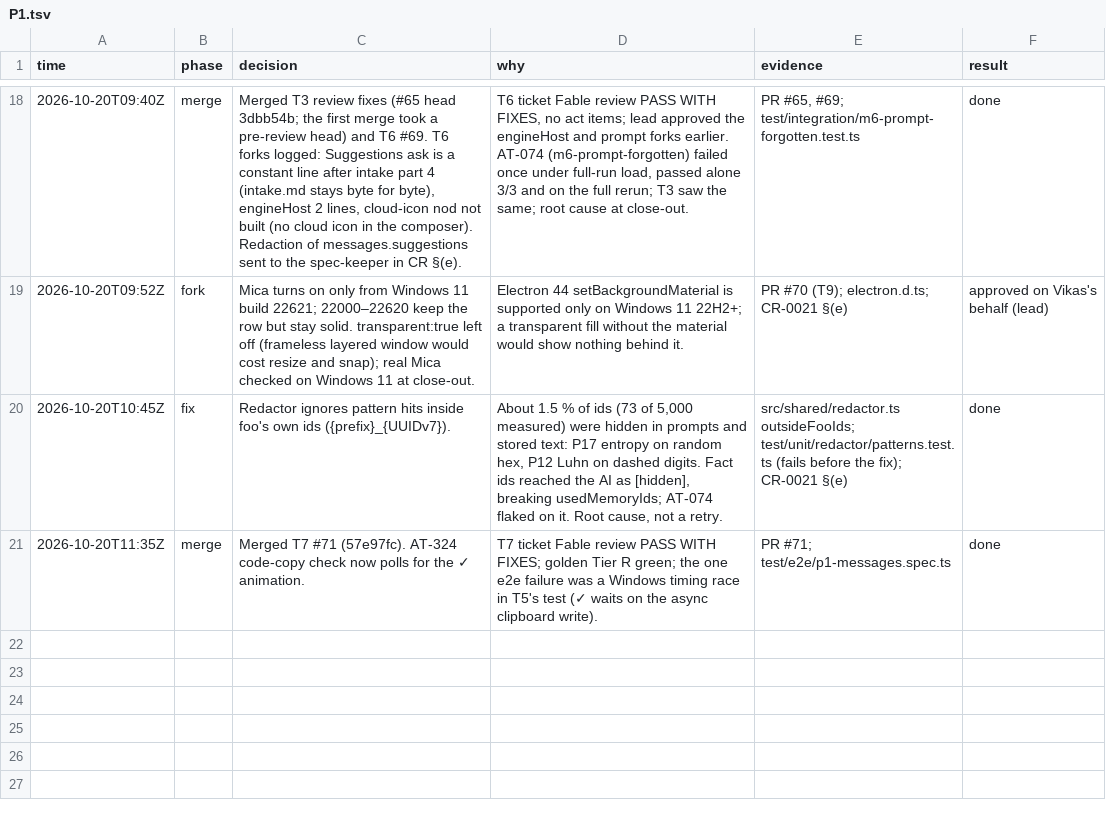
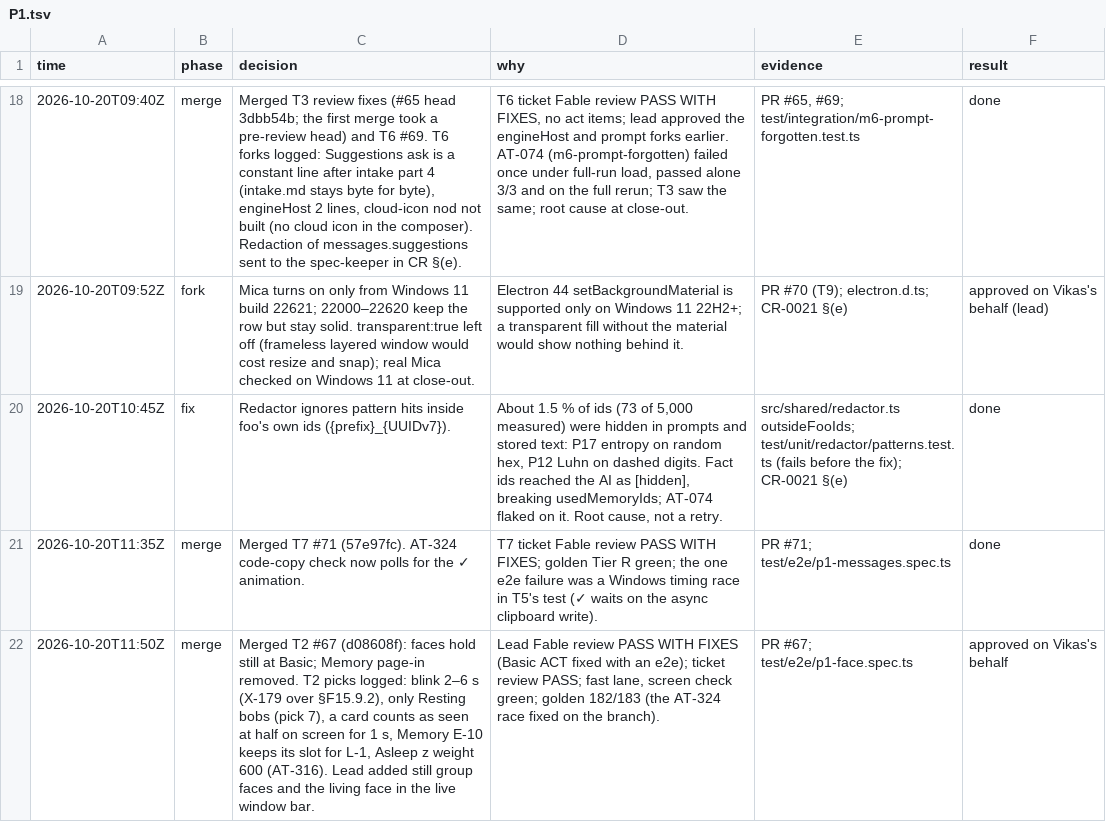
Before and after one commit to vikas53953/foo-agent, a TSV file: docs/decisions/P1.tsv, drawn as a sheet; only a part is shown, gaps mark what is left out; the diff names each change by its address in the sheet, - before the commit and + after, or states it on an @@ line.

```diff
--- a/docs/decisions/P1.tsv
+++ b/docs/decisions/P1.tsv
+row 22: 2026-10-20T11:50Z | merge | Merged T2 #67 (d08608f): faces hold still at Basic; Memory page-in removed. T2 picks logged: blink 2–6 s (X-179 over §F15.9.2), only Resting bobs (pick 7), a card counts as seen at half on screen for 1 s, Memory E-10 keeps its slot for L-1, Asleep z weight 600 (AT-316). Lead added still group faces and the living face in the live window bar. | Lead Fable review PASS WITH FIXES (Basic ACT fixed with an e2e); ticket review PASS; fast lane, screen check green; golden 182/183 (the AT-324 race fixed on the branch). | PR #67; test/e2e/p1-face.spec.ts | approved on Vikas's behalf
```
